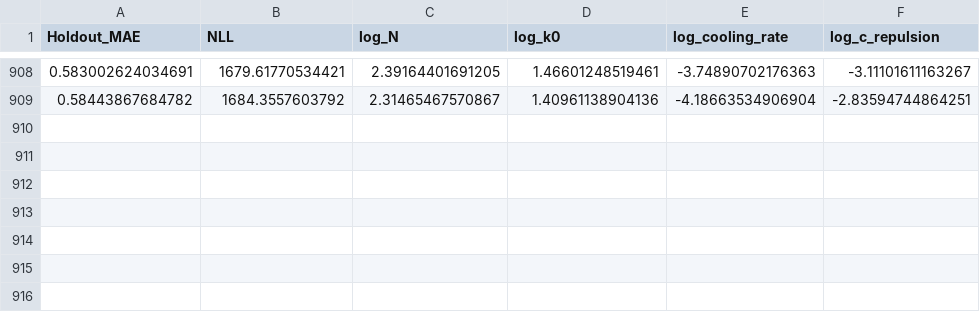
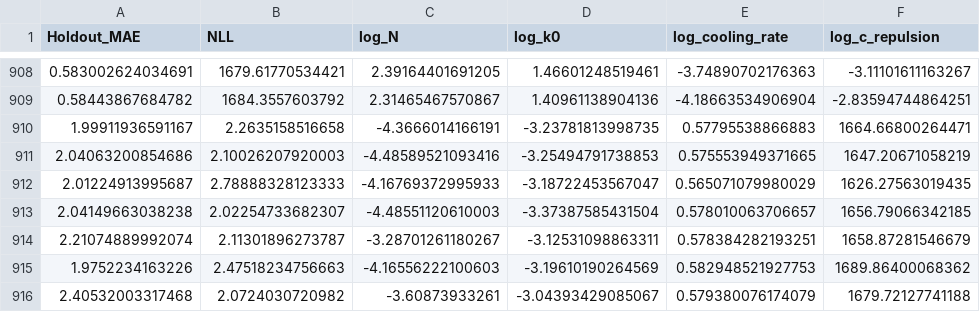
Before and after one commit to omid-arhami/topolow, a CSV file: inst/examples/model_parameters/denv_data_AMC15_model_parameters.csv, drawn as a sheet; only a part is shown, gaps mark what is left out.

```diff
--- a/inst/examples/model_parameters/denv_data_AMC15_model_parameters.csv
+++ b/inst/examples/model_parameters/denv_data_AMC15_model_parameters.csv
@@ -909 +909,8 @@
 0.58443867684782,1684.3557603792,2.31465467570867,1.40961138904136,-4.18663534906904,-2.83594744864251
+1.99911936591167,2.2635158516658,-4.3666014166191,-3.23781813998735,0.57795538866883,1664.66800264471
+2.04063200854686,2.10026207920003,-4.48589521093416,-3.25494791738853,0.575553949371665,1647.20671058219
+2.01224913995687,2.78888328123333,-4.16769372995933,-3.18722453567047,0.565071079980029,1626.27563019435
+2.04149663038238,2.02254733682307,-4.48551120610003,-3.37387585431504,0.578010063706657,1656.79066342185
+2.21074889992074,2.11301896273787,-3.28701261180267,-3.12531098863311,0.578384282193251,1658.87281546679
+1.9752234163226,2.47518234756663,-4.16556222100603,-3.19610190264569,0.582948521927753,1689.86400068362
+2.40532003317468,2.0724030720982,-3.60873933261,-3.04393429085067,0.579380076174079,1679.72127741188
```
Also changed, not shown: 8 other files.
